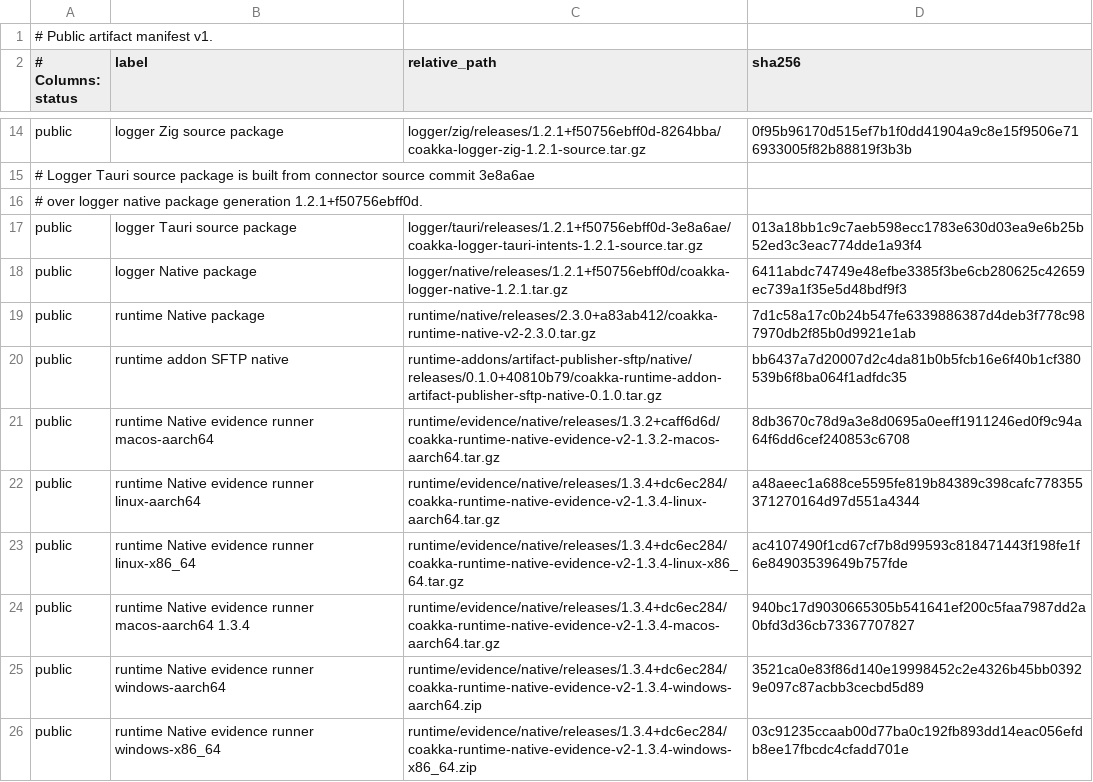
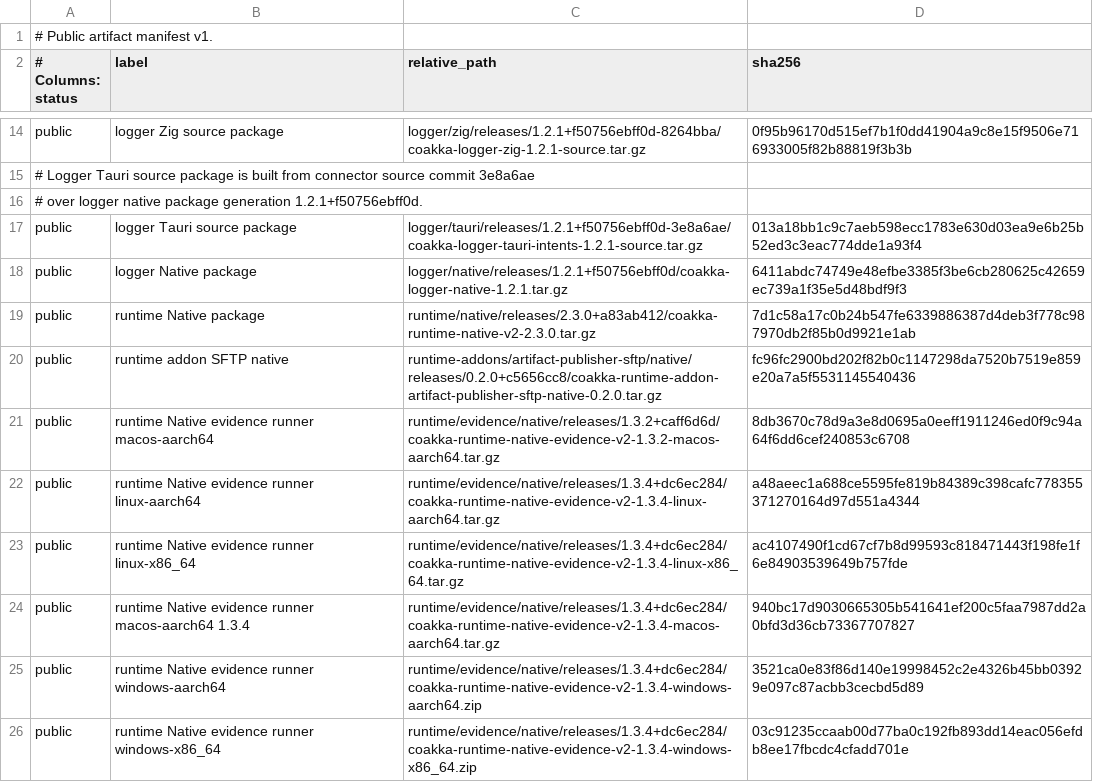
Before and after one commit to phuong-tran/coakka-publish, a TSV file: artifacts/public-artifacts.tsv, drawn as a sheet; only a part is shown, gaps mark what is left out.

Commit message:
release(sftp): publish native 0.2.0

```diff
--- a/artifacts/public-artifacts.tsv
+++ b/artifacts/public-artifacts.tsv
@@ -19,3 +19,3 @@ public	logger Native package	logger/native/releases/1.2.1+f50756ebff0d/coakka-lo
 public	runtime Native package	runtime/native/releases/2.3.0+a83ab412/coakka-runtime-native-v2-2.3.0.tar.gz	7d1c58a17c0b24b547fe6339886387d4deb3f778c987970db2f85b0d9921e1ab
-public	runtime addon SFTP native	runtime-addons/artifact-publisher-sftp/native/releases/0.1.0+40810b79/coakka-runtime-addon-artifact-publisher-sftp-native-0.1.0.tar.gz	bb6437a7d20007d2c4da81b0b5fcb16e6f40b1cf380539b6f8ba064f1adfdc35
+public	runtime addon SFTP native	runtime-addons/artifact-publisher-sftp/native/releases/0.2.0+c5656cc8/coakka-runtime-addon-artifact-publisher-sftp-native-0.2.0.tar.gz	fc96fc2900bd202f82b0c1147298da7520b7519e859e20a7a5f5531145540436
 public	runtime Native evidence runner macos-aarch64	runtime/evidence/native/releases/1.3.2+caff6d6d/coakka-runtime-native-evidence-v2-1.3.2-macos-aarch64.tar.gz	8db3670c78d9a3e8d0695a0eeff1911246ed0f9c94a64f6dd6cef240853c6708
```
Also changed, not shown: 19 other files.
